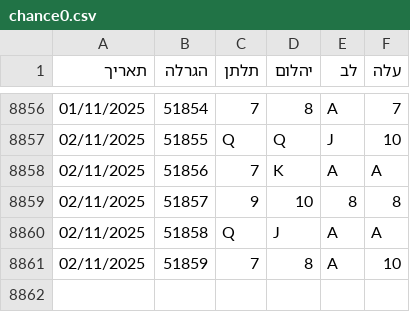
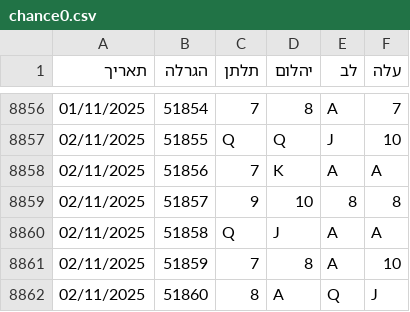
Before and after one commit to laly100/chance-feed, a CSV file: chance0.csv, drawn as a sheet; only a part is shown, gaps mark what is left out.

```diff
--- a/chance0.csv
+++ b/chance0.csv
@@ -8861 +8861,2 @@
 02/11/2025,51859,7,8,A,10,
+02/11/2025,51860,8,A,Q,J,
```
Also changed, not shown: mini/latest_1000.csv, mini/latest_2000.csv, 2 other files.
